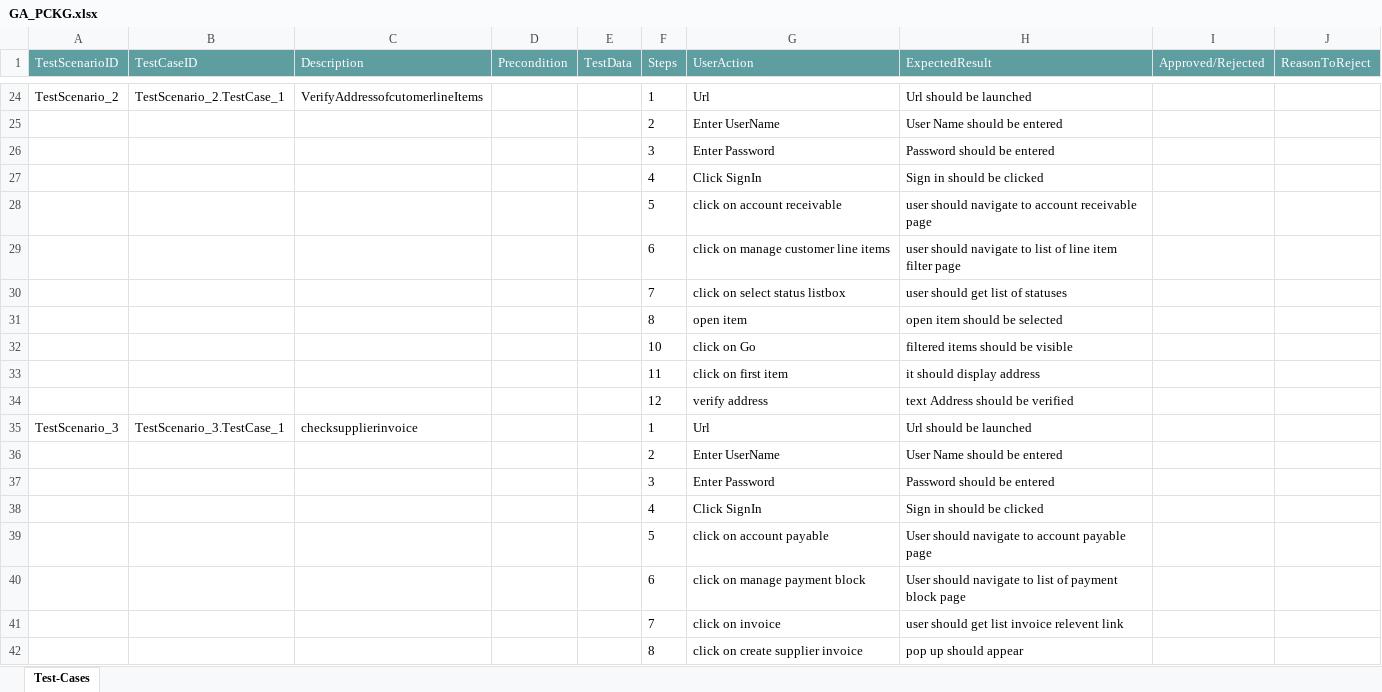
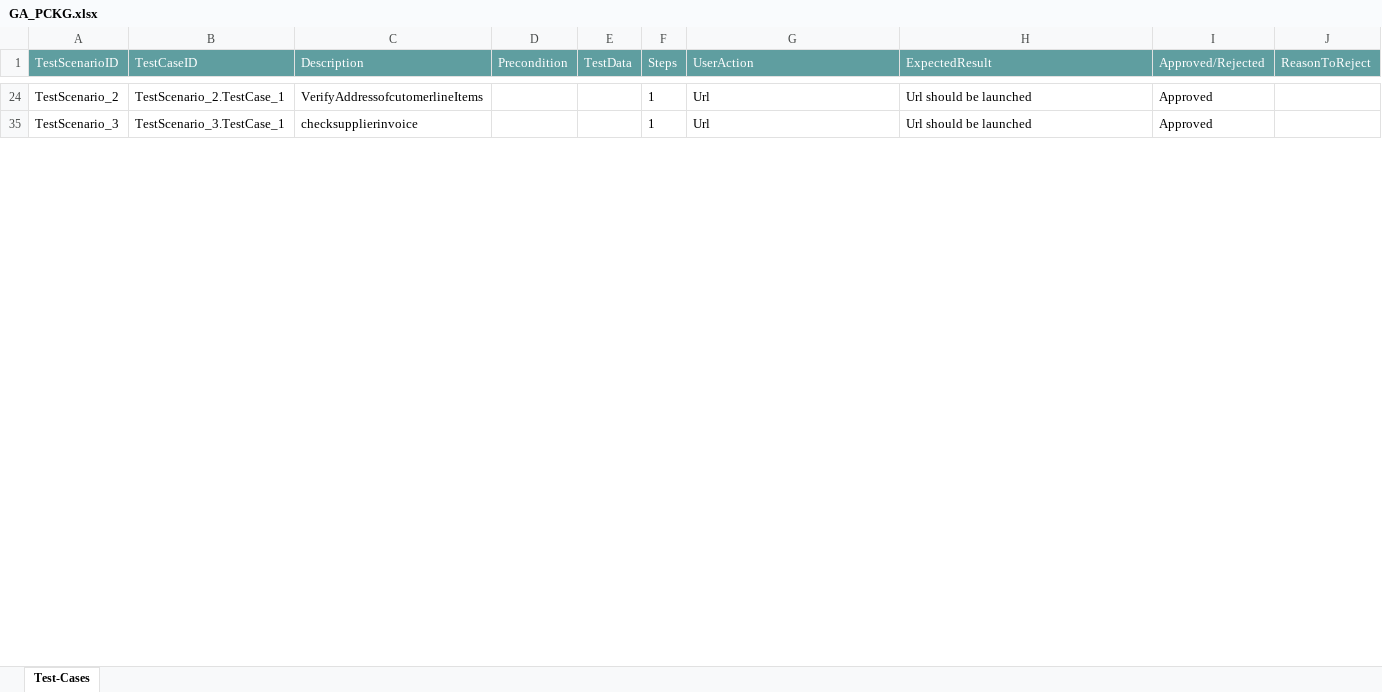
Before and after one commit to ShaikMohamedIrfan/GA_TEST, an Excel workbook: GA_PCKG.xlsx, sheet Test-Cases, drawn as a sheet; only a part is shown, gaps mark what is left out; values as stored, in another font and other column widths than the file's, no borders; table styles not drawn; the diff covers the shown part only; the diff names each change by its address in the sheet, - before the commit and + after, or states it on an @@ line.

Commit message:
Update GA_PCKG.xlsx

```diff
--- a/GA_PCKG.xlsx (sheet Test-Cases)
+++ b/GA_PCKG.xlsx (sheet Test-Cases)
-I24 (Approved/Rejected): (empty)
+I24 (Approved/Rejected): Approved
@@ row 25 hidden:  |  |  |  |  | 2 | Enter UserName | User Name should be entered @@
@@ row 26 hidden:  |  |  |  |  | 3 | Enter Password | Password should be entered @@
@@ row 27 hidden:  |  |  |  |  | 4 | Click SignIn | Sign in should be clicked @@
@@ row 28 hidden:  |  |  |  |  | 5 | click on account receivable | user should navigate to account receivable page @@
@@ row 29 hidden:  |  |  |  |  | 6 | click on manage customer line items | user should navigate to list of line item filter page @@
@@ row 30 hidden:  |  |  |  |  | 7 | click on select status listbox | user should get list of statuses @@
@@ row 31 hidden:  |  |  |  |  | 8 | open item | open item should be selected @@
@@ row 32 hidden:  |  |  |  |  | 10 | click on Go | filtered items should be visible @@
@@ row 33 hidden:  |  |  |  |  | 11 | click on first item | it should display address @@
@@ row 34 hidden:  |  |  |  |  | 12 | verify address | text Address should be verified @@
-I35 (Approved/Rejected): (empty)
+I35 (Approved/Rejected): Approved
@@ row 36 hidden:  |  |  |  |  | 2 | Enter UserName | User Name should be entered @@
@@ row 37 hidden:  |  |  |  |  | 3 | Enter Password | Password should be entered @@
@@ row 38 hidden:  |  |  |  |  | 4 | Click SignIn | Sign in should be clicked @@
@@ row 39 hidden:  |  |  |  |  | 5 | click on account payable | User should navigate to account payable page @@
@@ row 40 hidden:  |  |  |  |  | 6 | click on manage payment block | User should navigate to list of payment block page @@
@@ row 41 hidden:  |  |  |  |  | 7 | click on invoice | user should get list invoice relevent link @@
@@ row 42 hidden:  |  |  |  |  | 8 | click on create supplier invoice | pop up should appear @@
```
Also changed, not shown: 91 hidden or unhidden rows and 3 edited cells elsewhere in this sheet.
